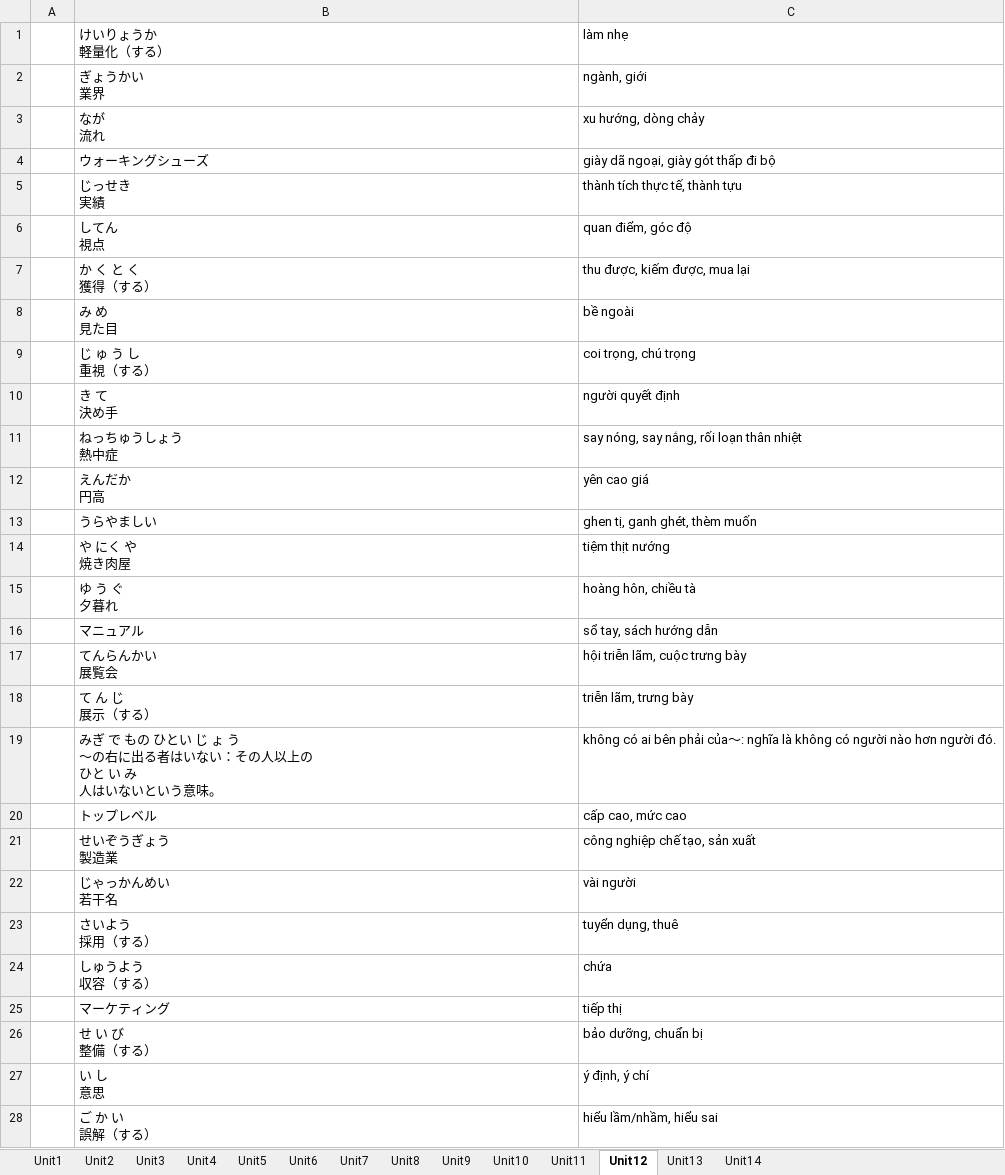
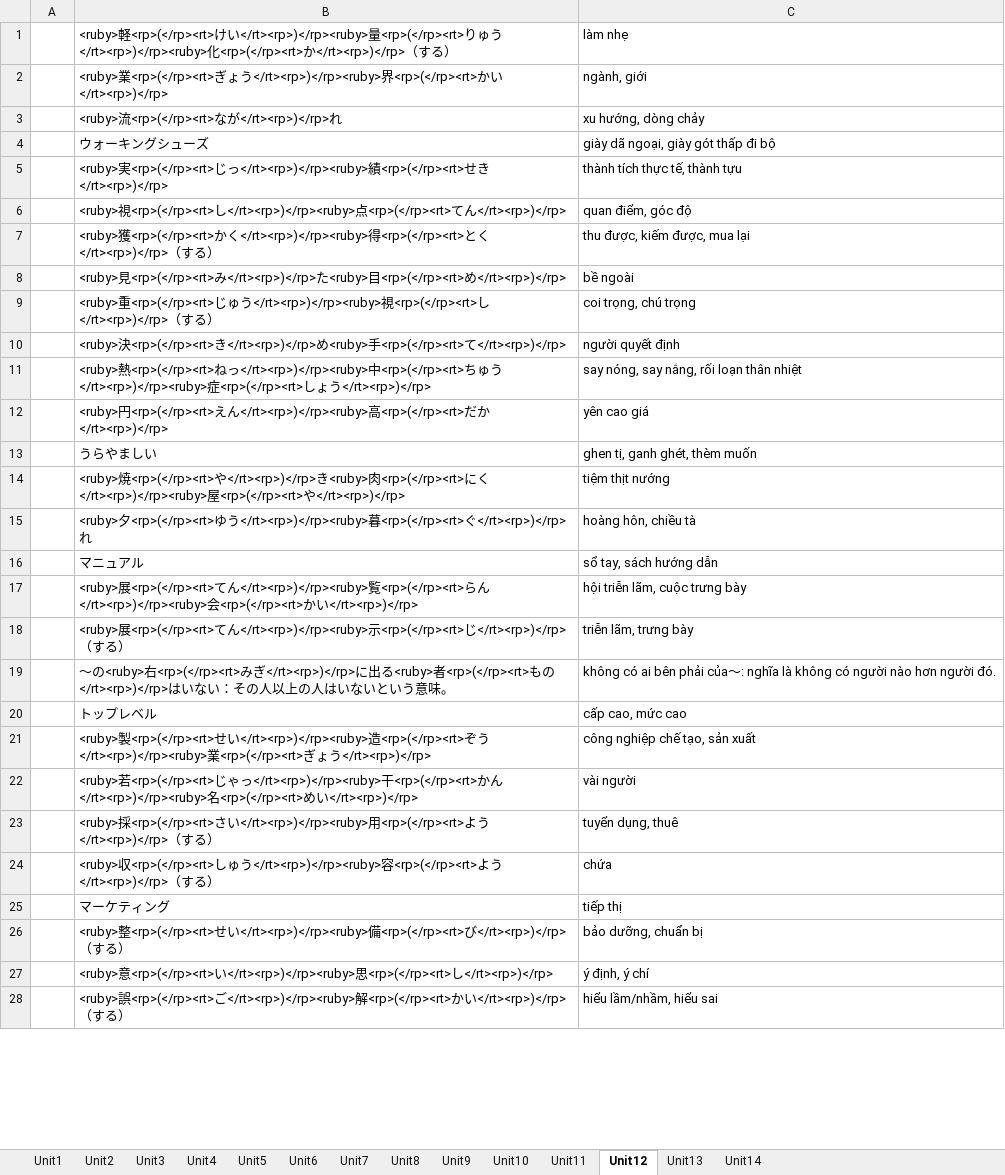
Before and after one commit to tndinhtrieu/uploadfile, an Excel workbook: N2V_wordlist-converted.xlsx, sheet Unit12, drawn as a sheet; only a part is shown; values as stored, in another font and other column widths than the file's, no borders; ↵ is a line break in a cell; the diff covers the shown part only; the diff names each change by its address in the sheet, - before the commit and + after, or states it on an @@ line.

Commit message:
Unit 12 更新

```diff
--- a/N2V_wordlist-converted.xlsx (sheet Unit12)
+++ b/N2V_wordlist-converted.xlsx (sheet Unit12)
-B1: けいりょうか ↵ 軽量化（する）
+B1: <ruby>軽<rp>(</rp><rt>けい</rt><rp>)</rp><ruby>量<rp>(</rp><rt>りゅう</rt><rp>)</rp><ruby>化<rp>(</rp><rt>か</rt><rp>)</rp>（する）
-B2: ぎょうかい ↵ 業界
+B2: <ruby>業<rp>(</rp><rt>ぎょう</rt><rp>)</rp><ruby>界<rp>(</rp><rt>かい</rt><rp>)</rp>
-B3: なが ↵ 流れ
+B3: <ruby>流<rp>(</rp><rt>なが</rt><rp>)</rp>れ
-B5: じっせき ↵ 実績
+B5: <ruby>実<rp>(</rp><rt>じっ</rt><rp>)</rp><ruby>績<rp>(</rp><rt>せき</rt><rp>)</rp>
-B6: してん ↵ 視点
+B6: <ruby>視<rp>(</rp><rt>し</rt><rp>)</rp><ruby>点<rp>(</rp><rt>てん</rt><rp>)</rp>
-B7: か く と く ↵ 獲得（する）
+B7: <ruby>獲<rp>(</rp><rt>かく</rt><rp>)</rp><ruby>得<rp>(</rp><rt>とく</rt><rp>)</rp>（する）
-B8: み め ↵ 見た目
+B8: <ruby>見<rp>(</rp><rt>み</rt><rp>)</rp>た<ruby>目<rp>(</rp><rt>め</rt><rp>)</rp>
-B9: じ ゅ う し ↵ 重視（する）
+B9: <ruby>重<rp>(</rp><rt>じゅう</rt><rp>)</rp><ruby>視<rp>(</rp><rt>し</rt><rp>)</rp>（する）
-B10: き て ↵ 決め手
+B10: <ruby>決<rp>(</rp><rt>き</rt><rp>)</rp>め<ruby>手<rp>(</rp><rt>て</rt><rp>)</rp>
-B11: ねっちゅうしょう ↵ 熱中症
+B11: <ruby>熱<rp>(</rp><rt>ねっ</rt><rp>)</rp><ruby>中<rp>(</rp><rt>ちゅう</rt><rp>)</rp><ruby>症<rp>(</rp><rt>しょう</rt><rp>)</rp>
-B12: えんだか ↵ 円高
+B12: <ruby>円<rp>(</rp><rt>えん</rt><rp>)</rp><ruby>高<rp>(</rp><rt>だか</rt><rp>)</rp>
-B14: や にく や ↵ 焼き肉屋
+B14: <ruby>焼<rp>(</rp><rt>や</rt><rp>)</rp>き<ruby>肉<rp>(</rp><rt>にく</rt><rp>)</rp><ruby>屋<rp>(</rp><rt>や</rt><rp>)</rp>
-B15: ゆ う ぐ ↵ 夕暮れ
+B15: <ruby>夕<rp>(</rp><rt>ゆう</rt><rp>)</rp><ruby>暮<rp>(</rp><rt>ぐ</rt><rp>)</rp>れ
-B17: てんらんかい ↵ 展覧会
+B17: <ruby>展<rp>(</rp><rt>てん</rt><rp>)</rp><ruby>覧<rp>(</rp><rt>らん</rt><rp>)</rp><ruby>会<rp>(</rp><rt>かい</rt><rp>)</rp>
-B18: て ん じ ↵ 展示（する）
+B18: <ruby>展<rp>(</rp><rt>てん</rt><rp>)</rp><ruby>示<rp>(</rp><rt>じ</rt><rp>)</rp>（する）
-B19: みぎ で もの ひとい じ ょ う ↵ ～の右に出る者はいない：その人以上の ↵ ひと い み ↵ 人はいな…
+B19: ～の<ruby>右<rp>(</rp><rt>みぎ</rt><rp>)</rp>に出る<ruby>者<rp>(</rp><rt>もの</rt><rp>)</rp>はいない：その人以上の人はいな…
-B21: せいぞうぎょう ↵ 製造業
+B21: <ruby>製<rp>(</rp><rt>せい</rt><rp>)</rp><ruby>造<rp>(</rp><rt>ぞう</rt><rp>)</rp><ruby>業<rp>(</rp><rt>ぎょう</rt><rp>)</rp>
-B22: じゃっかんめい ↵ 若干名
+B22: <ruby>若<rp>(</rp><rt>じゃっ</rt><rp>)</rp><ruby>干<rp>(</rp><rt>かん</rt><rp>)</rp><ruby>名<rp>(</rp><rt>めい</rt><rp>)</rp>
-B23: さいよう ↵ 採用（する）
+B23: <ruby>採<rp>(</rp><rt>さい</rt><rp>)</rp><ruby>用<rp>(</rp><rt>よう</rt><rp>)</rp>（する）
-B24: しゅうよう ↵ 収容（する）
+B24: <ruby>収<rp>(</rp><rt>しゅう</rt><rp>)</rp><ruby>容<rp>(</rp><rt>よう</rt><rp>)</rp>（する）
-B26: せ い び ↵ 整備（する）
+B26: <ruby>整<rp>(</rp><rt>せい</rt><rp>)</rp><ruby>備<rp>(</rp><rt>び</rt><rp>)</rp>（する）
-B27: い し ↵ 意思
+B27: <ruby>意<rp>(</rp><rt>い</rt><rp>)</rp><ruby>思<rp>(</rp><rt>し</rt><rp>)</rp>
-B28: ご か い ↵ 誤解（する）
+B28: <ruby>誤<rp>(</rp><rt>ご</rt><rp>)</rp><ruby>解<rp>(</rp><rt>かい</rt><rp>)</rp>（する）
```
Also changed, not shown: 67 edited cells elsewhere in this sheet, sheet Unit11.
